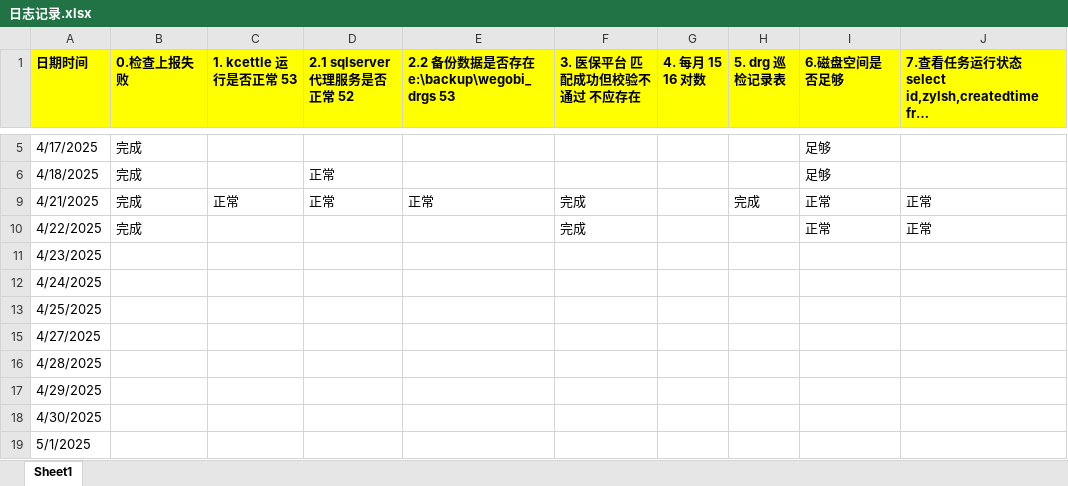
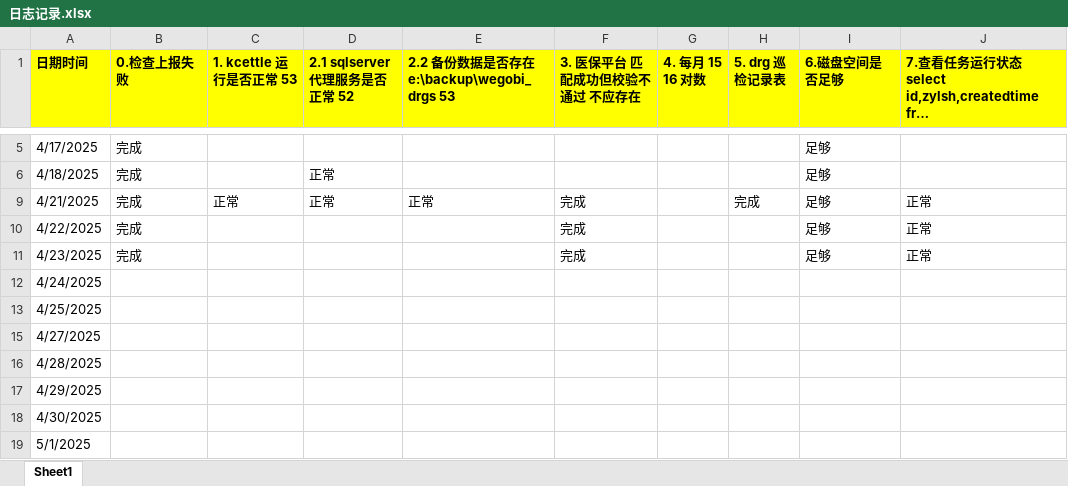
Before and after one commit to Rowling7/WEGONote, an Excel workbook: 日志/日志记录.xlsx, sheet Sheet1, drawn as a sheet; only a part is shown, gaps mark what is left out; long unchanged cells end in …; values as stored, in another font and other column widths than the file's, no borders; the diff names each change by its address in the sheet, - before the commit and + after, or states it on an @@ line.

Commit message:
更新日志

```diff
--- a/日志/日志记录.xlsx (sheet Sheet1)
+++ b/日志/日志记录.xlsx (sheet Sheet1)
-I9:I10 (6.磁盘空间是否足够): 正常
+I9:I10 (6.磁盘空间是否足够): 足够
-B11 (0.检查上报失败): (empty)
+B11 (0.检查上报失败): 完成
-F11 (3. 医保平台 匹配成功但校验不通过 不应存在): (empty)
+F11 (3. 医保平台 匹配成功但校验不通过 不应存在): 完成
-I11 (6.磁盘空间是否足够): (empty)
+I11 (6.磁盘空间是否足够): 足够
-J11: (empty)
+J11: 正常
```
